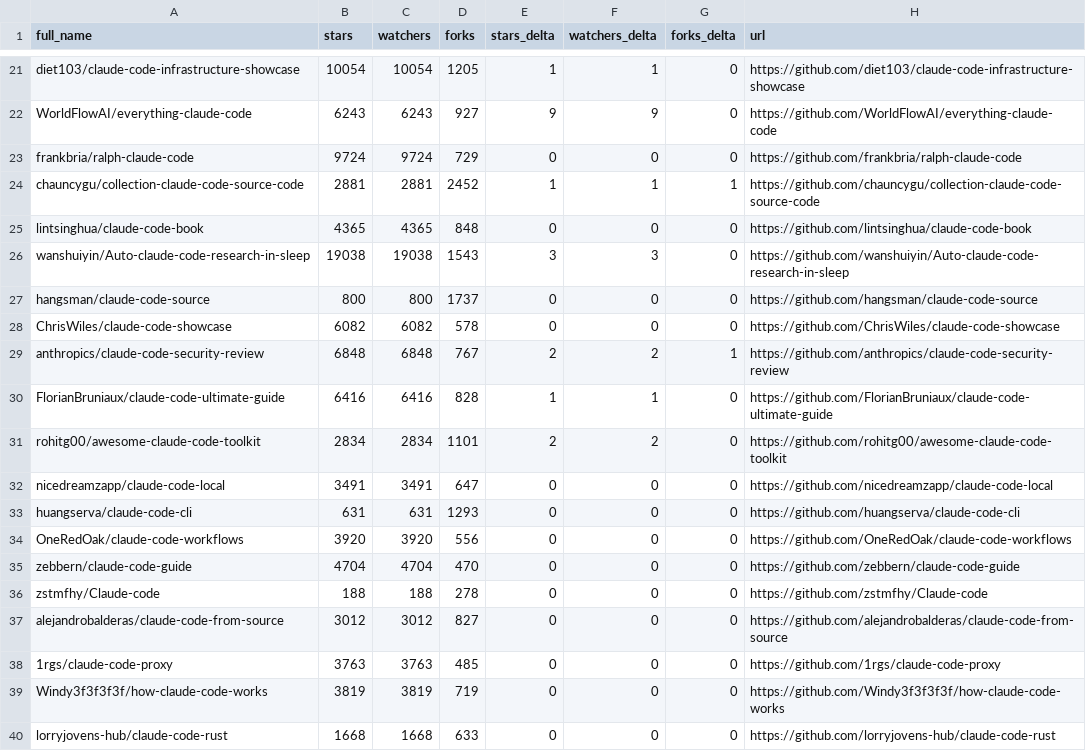
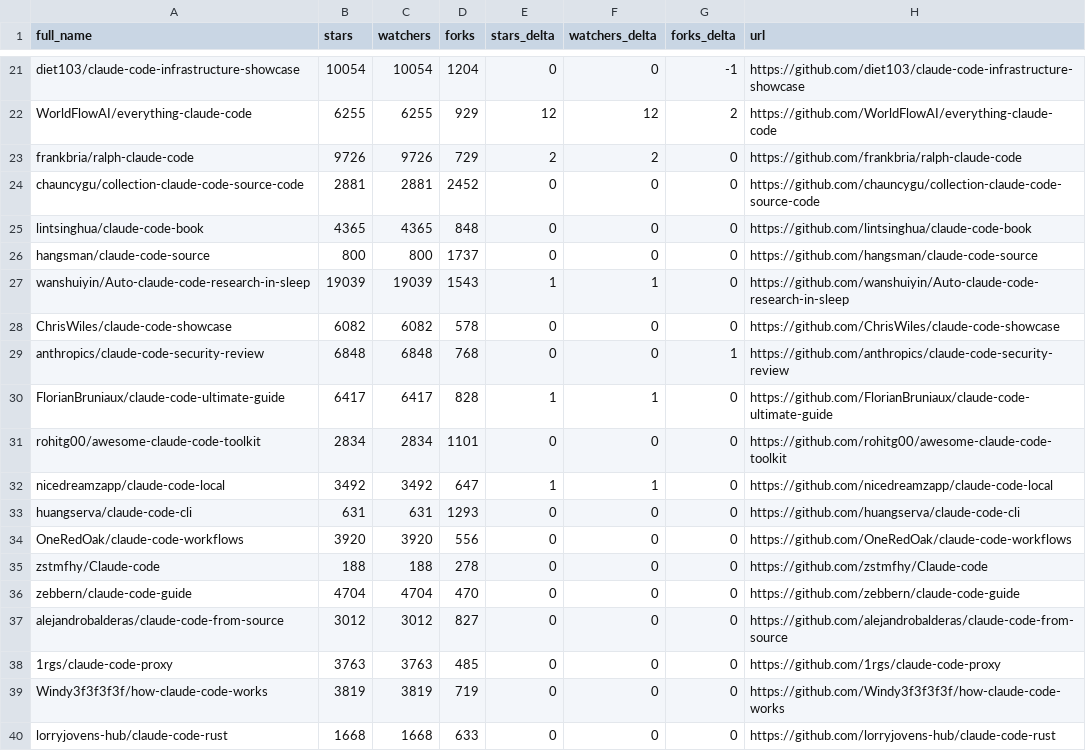
Before and after one commit to gerald-ica/awesome-claude-code, a CSV file: data/repo-ticker.csv, drawn as a sheet; only a part is shown, gaps mark what is left out; removed rows and columns are numbered as before the commit, all else as after; the diff covers the shown part only; the diff names each change by its address in the sheet, - before the commit and + after, or states it on an @@ line.

```diff
--- a/data/repo-ticker.csv
+++ b/data/repo-ticker.csv
-D21 (forks): 1205
+D21 (forks): 1204
-E21 (stars_delta): 1
+E21 (stars_delta): 0
-F21 (watchers_delta): 1
+F21 (watchers_delta): 0
-G21 (forks_delta): 0
+G21 (forks_delta): -1
-B22 (stars): 6243
+B22 (stars): 6255
-C22 (watchers): 6243
+C22 (watchers): 6255
-D22 (forks): 927
+D22 (forks): 929
-E22 (stars_delta): 9
+E22 (stars_delta): 12
-F22 (watchers_delta): 9
+F22 (watchers_delta): 12
-G22 (forks_delta): 0
+G22 (forks_delta): 2
-B23 (stars): 9724
+B23 (stars): 9726
-C23 (watchers): 9724
+C23 (watchers): 9726
-E23 (stars_delta): 0
+E23 (stars_delta): 2
-F23 (watchers_delta): 0
+F23 (watchers_delta): 2
-E24 (stars_delta): 1
+E24 (stars_delta): 0
-F24 (watchers_delta): 1
+F24 (watchers_delta): 0
-G24 (forks_delta): 1
+G24 (forks_delta): 0
-row 26: wanshuiyin/Auto-claude-code-research-in-sleep | 19038 | 19038 | 1543 | 3 | 3 | 0 | https://github.com/wanshuiyin/Auto-claude-code-research-in-sleep
+row 27: wanshuiyin/Auto-claude-code-research-in-sleep | 19039 | 19039 | 1543 | 1 | 1 | 0 | https://github.com/wanshuiyin/Auto-claude-code-research-in-sleep
-D29 (forks): 767
+D29 (forks): 768
-E29 (stars_delta): 2
+E29 (stars_delta): 0
-F29 (watchers_delta): 2
+F29 (watchers_delta): 0
-B30 (stars): 6416
+B30 (stars): 6417
-C30 (watchers): 6416
+C30 (watchers): 6417
-E31 (stars_delta): 2
+E31 (stars_delta): 0
-F31 (watchers_delta): 2
+F31 (watchers_delta): 0
-B32 (stars): 3491
+B32 (stars): 3492
-C32 (watchers): 3491
+C32 (watchers): 3492
-E32 (stars_delta): 0
+E32 (stars_delta): 1
-F32 (watchers_delta): 0
+F32 (watchers_delta): 1
@@ row 36 moved to row 35: zstmfhy/Claude-code @@
```
Also changed, not shown: 2 added rows, 2 removed rows, 1 moved row and 118 edited cells elsewhere in this file, 2 other files.
